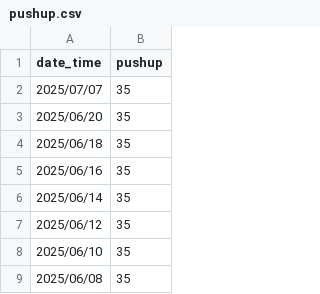
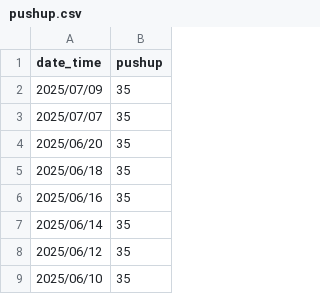
Before and after one commit to LaurenceCheng/pushups-records, a CSV file: pushup.csv, drawn as a sheet; only a part is shown; the shorter side is filled out with more unchanged rows; the diff names each change by its address in the sheet, - before the commit and + after, or states it on an @@ line.

```diff
--- a/pushup.csv
+++ b/pushup.csv
+row 2: 2025/07/09 | 35
```
